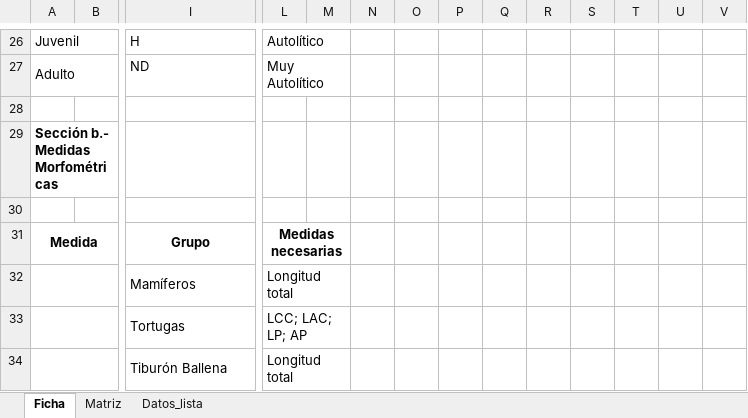
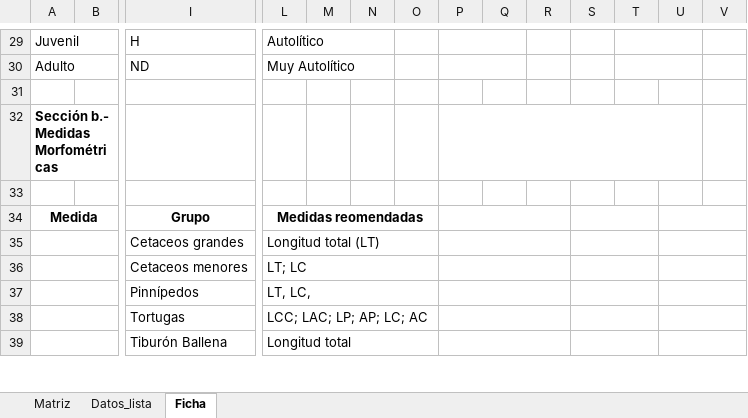
Before and after one commit to vechocho/datos-varamientos, an Excel workbook: Ficha_Varamiento_Simplificada.xlsx, sheet Ficha, drawn as a sheet; only a part is shown, gaps mark what is left out; values as stored, in another font and other column widths than the file's, no borders; charts and pictures not drawn; removed rows and columns are numbered as before the commit, all else as after; rows hold the shown columns only; the diff covers the shown part only; the diff names each change by its address in the sheet, - before the commit and + after, or states it on an @@ line.

```diff
--- a/Ficha_Varamiento_Simplificada.xlsx (sheet Ficha)
+++ b/Ficha_Varamiento_Simplificada.xlsx (sheet Ficha)
@@ sheet tab order changed: Matriz | Datos_lista | Ficha @@
-L26:M26 merged
+L29:N29 merged
+P29:Q29 merged
+T29:U29 merged
-L27:M27 merged
+L30:N30 merged
+P30:Q30 merged
+T30:U30 merged
+P32:U32 merged
-L34: Medidas necesarias
+L34: Medidas reomendadas
-L31:M31 merged
+L34:O34 merged
+P34:R34 merged
+S34:T34 merged
+U34:V34 merged
-row 32:  |  | Mamíferos | Longitud total
+row 35:  |  | Cetaceos grandes | Longitud total (LT)
+row 36:  |  | Cetaceos menores | LT; LC
+row 37:  |  | Pinnípedos | LT, LC,
-L38: LCC; LAC; LP; AP
+L38: LCC; LAC; LP; AP; LC; AC
-L33:M33 merged
+L38:O38 merged
+P38:R38 merged
+S38:T38 merged
+U38:V38 merged
-L34:M34 merged
+L39:O39 merged
+P39:R39 merged
+S39:T39 merged
+U39:V39 merged
```
Also changed, not shown: 4 added rows, 3 removed rows, 14 edited cells, cell formats and merged cells elsewhere in this sheet, sheet Matriz, sheet Datos_lista, charts or pictures, 32 other files.
